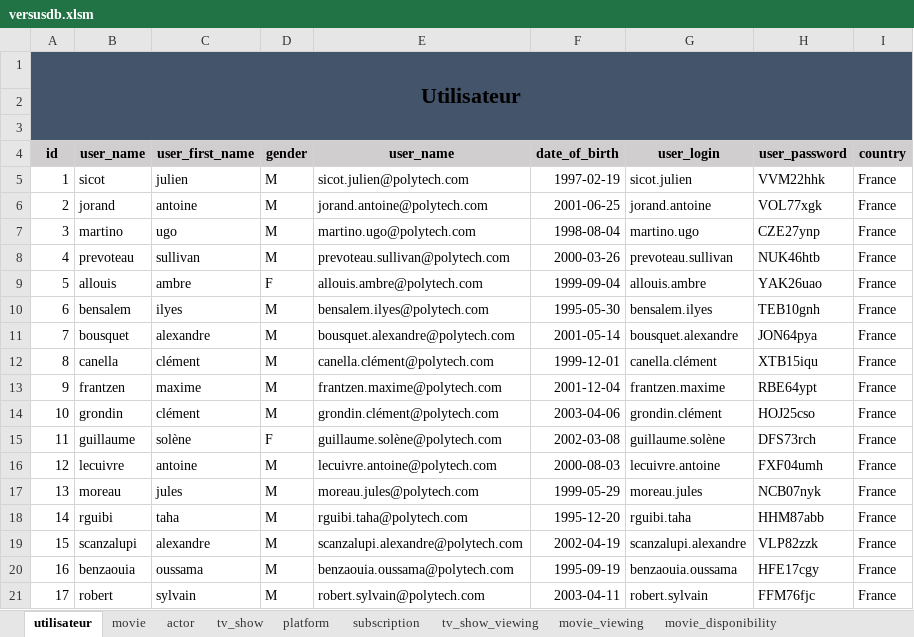
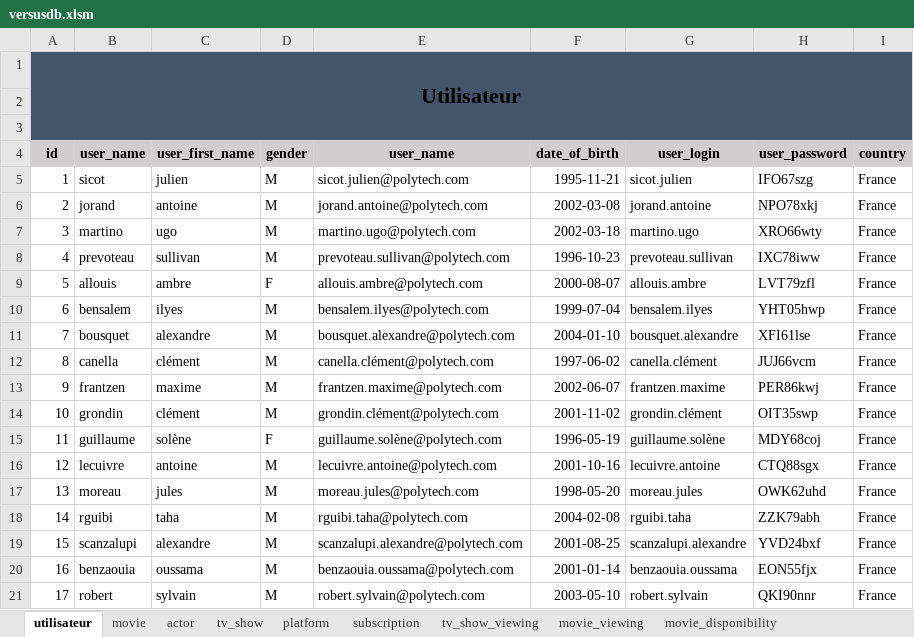
Before and after one commit to superneyluj/versus_database, an Excel workbook: versusdb.xlsm, sheet utilisateur, drawn as a sheet; values as stored, in another font and other column widths than the file's, no borders; the diff names each change by its address in the sheet, - before the commit and + after, or states it on an @@ line.

Commit message:
code vba fonctionnel pour la table utilisateur

```diff
--- a/versusdb.xlsm (sheet utilisateur)
+++ b/versusdb.xlsm (sheet utilisateur)
-F5 (date_of_birth): 1997-02-19
+F5 (date_of_birth): 1995-11-21
-H5 (user_password): VVM22hhk
+H5 (user_password): IFO67szg
-F6 (date_of_birth): 2001-06-25
+F6 (date_of_birth): 2002-03-08
-H6 (user_password): VOL77xgk
+H6 (user_password): NPO78xkj
-F7 (date_of_birth): 1998-08-04
+F7 (date_of_birth): 2002-03-18
-H7 (user_password): CZE27ynp
+H7 (user_password): XRO66wty
-F8 (date_of_birth): 2000-03-26
+F8 (date_of_birth): 1996-10-23
-H8 (user_password): NUK46htb
+H8 (user_password): IXC78iww
-F9 (date_of_birth): 1999-09-04
+F9 (date_of_birth): 2000-08-07
-H9 (user_password): YAK26uao
+H9 (user_password): LVT79zfl
-F10 (date_of_birth): 1995-05-30
+F10 (date_of_birth): 1999-07-04
-H10 (user_password): TEB10gnh
+H10 (user_password): YHT05hwp
-F11 (date_of_birth): 2001-05-14
+F11 (date_of_birth): 2004-01-10
-H11 (user_password): JON64pya
+H11 (user_password): XFI61lse
-F12 (date_of_birth): 1999-12-01
+F12 (date_of_birth): 1997-06-02
-H12 (user_password): XTB15iqu
+H12 (user_password): JUJ66vcm
-F13 (date_of_birth): 2001-12-04
+F13 (date_of_birth): 2002-06-07
-H13 (user_password): RBE64ypt
+H13 (user_password): PER86kwj
-F14 (date_of_birth): 2003-04-06
+F14 (date_of_birth): 2001-11-02
-H14 (user_password): HOJ25cso
+H14 (user_password): OIT35swp
-F15 (date_of_birth): 2002-03-08
+F15 (date_of_birth): 1996-05-19
-H15 (user_password): DFS73rch
+H15 (user_password): MDY68coj
-F16 (date_of_birth): 2000-08-03
+F16 (date_of_birth): 2001-10-16
-H16 (user_password): FXF04umh
+H16 (user_password): CTQ88sgx
-F17 (date_of_birth): 1999-05-29
+F17 (date_of_birth): 1998-05-20
-H17 (user_password): NCB07nyk
+H17 (user_password): OWK62uhd
-F18 (date_of_birth): 1995-12-20
+F18 (date_of_birth): 2004-02-08
-H18 (user_password): HHM87abb
+H18 (user_password): ZZK79abh
-F19 (date_of_birth): 2002-04-19
+F19 (date_of_birth): 2001-08-25
-H19 (user_password): VLP82zzk
+H19 (user_password): YVD24bxf
-F20 (date_of_birth): 1995-09-19
+F20 (date_of_birth): 2001-01-14
-H20 (user_password): HFE17cgy
+H20 (user_password): EON55fjx
-F21 (date_of_birth): 2003-04-11
+F21 (date_of_birth): 2003-05-10
-H21 (user_password): FFM76fjc
+H21 (user_password): QKI90nnr
```
Also changed, not shown: sheet tv_show_viewing, sheet movie_viewing, sheet subscription, sheet actor, sheet movie_disponibility, other sheet tabs, 1 other file.
